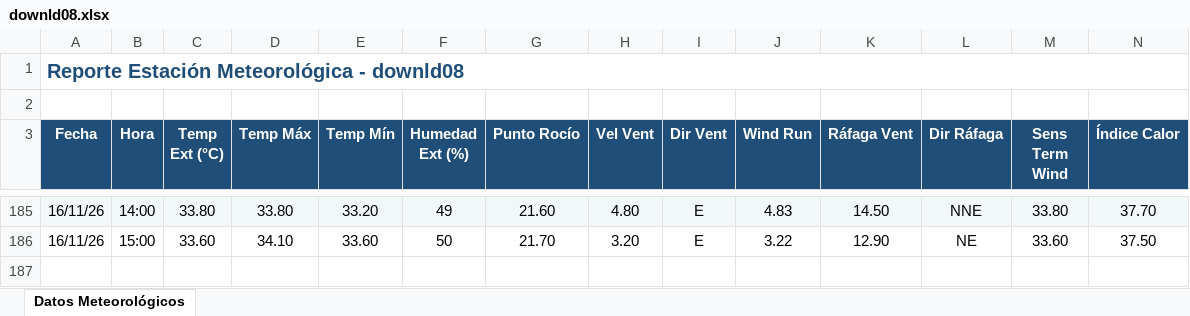
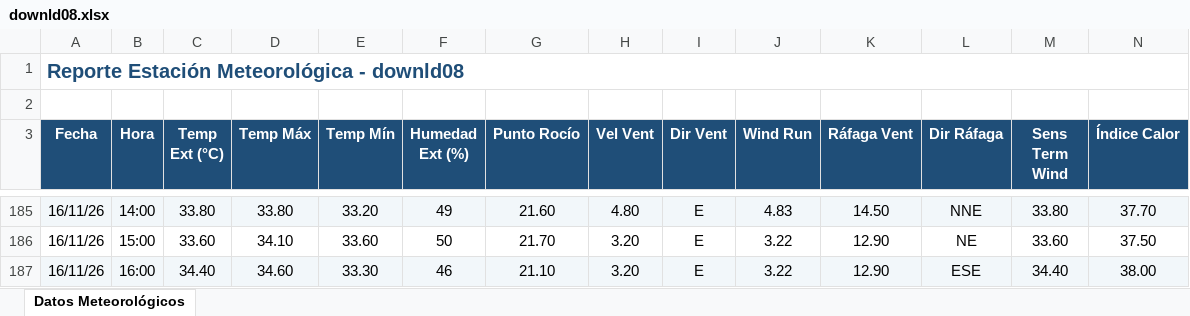
Before and after one commit to intasalta/ema_elgalpon, an Excel workbook: downld08.xlsx, sheet Datos Meteorológicos, drawn as a sheet; only a part is shown, gaps mark what is left out; values as stored, in another font and other column widths than the file's, no borders; rows hold the shown columns only; the diff names each change by its address in the sheet, - before the commit and + after, or states it on an @@ line.

```diff
--- a/downld08.xlsx (sheet Datos Meteorológicos)
+++ b/downld08.xlsx (sheet Datos Meteorológicos)
+row 187: 16/11/26 | 16:00 | 34.40 | 34.60 | 33.30 | 46 | 21.10 | 3.20 | E | 3.22 | 12.90 | ESE | 34.40 | 38.00
```
Also changed, not shown: downld02.xlsx, 2 other files.
